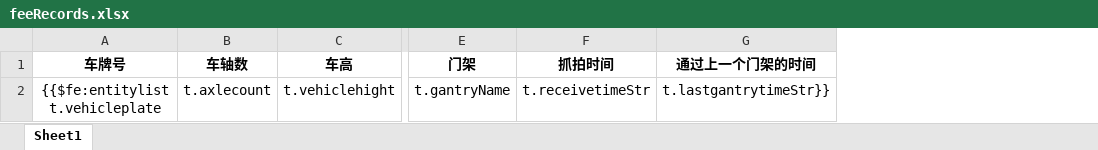
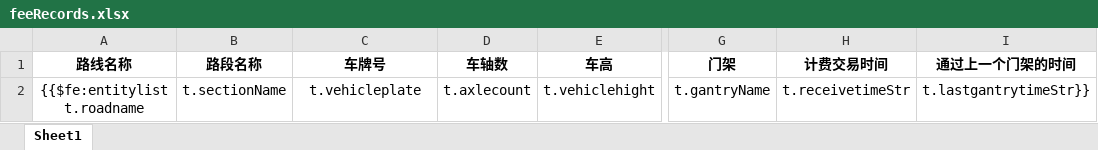
Before and after one commit to kai-cn/car-monit-backend, an Excel workbook: ruoyi-admin/src/main/resources/templates/export/feeRecords.xlsx, sheet Sheet1, drawn as a sheet; only a part is shown, gaps mark what is left out; values as stored, in another font and other column widths than the file's, no borders; addresses are those after the commit; the diff names each change by its address in the sheet, - before the commit and + after, or states it on an @@ line.

```diff
--- a/ruoyi-admin/src/main/resources/templates/export/feeRecords.xlsx (sheet Sheet1)
+++ b/ruoyi-admin/src/main/resources/templates/export/feeRecords.xlsx (sheet Sheet1)
+column A (路线名称), row 2: {{$fe:entitylist t.roadname
+column B (路段名称), row 2: t.sectionName
-H1: 抓拍时间
+H1: 计费交易时间
-C2 (车牌号): {{$fe:entitylist t.vehicleplate
+C2 (车牌号): t.vehicleplate
```
Also changed, not shown: ruoyi-admin/src/main/resources/templates/export/snapshotFlow.xlsx.
